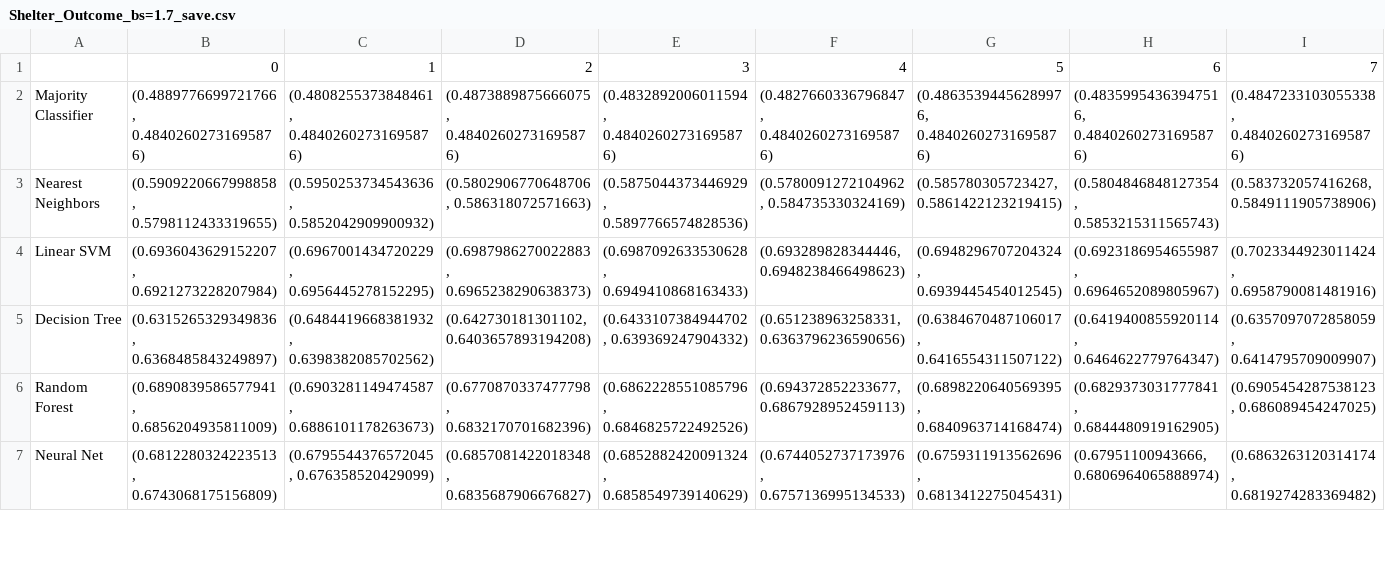
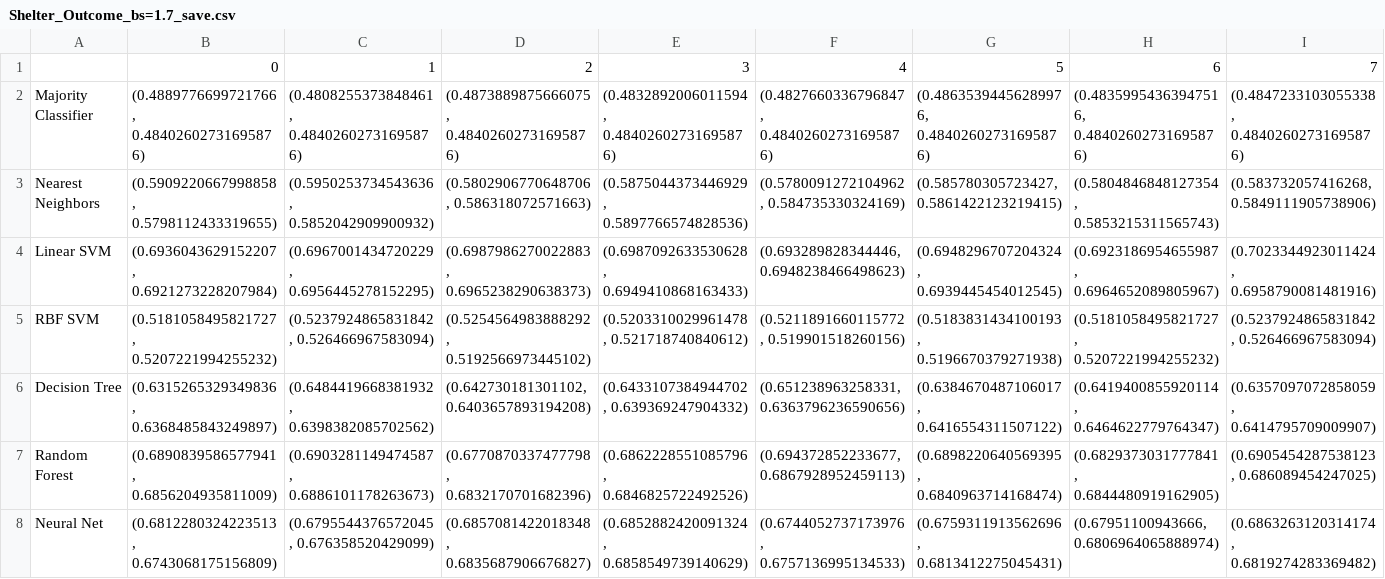
Before and after one commit to jsonnen2/Animal-Shelter-Data-Mining, a CSV file: all_classifiers/Shelter_Outcome_bs=1.7_save.csv, drawn as a sheet; only a part is shown; rows hold the shown columns only; the diff names each change by its address in the sheet, - before the commit and + after, or states it on an @@ line.

```diff
--- a/all_classifiers/Shelter_Outcome_bs=1.7_save.csv
+++ b/all_classifiers/Shelter_Outcome_bs=1.7_save.csv
+row 5: RBF SVM | (0.5181058495821727, 0.5207221994255232) | (0.5237924865831842, 0.526466967583094) | (0.5254564983888292, 0.5192566973445102) | (0.5203310029961478, 0.521718740840612) | (0.5211891660115772, 0.519901518260156) | (0.5183831434100193, 0.5196670379271938) | (0.5181058495821727, 0.5207221994255232) | (0.5237924865831842, 0.526466967583094)
```
Also changed, not shown: 5 other files.
